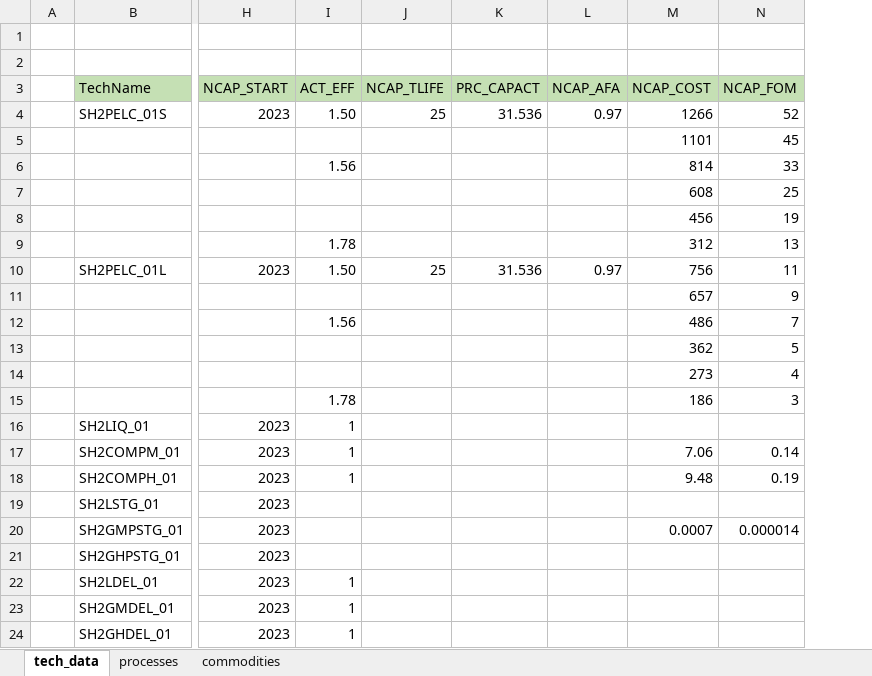
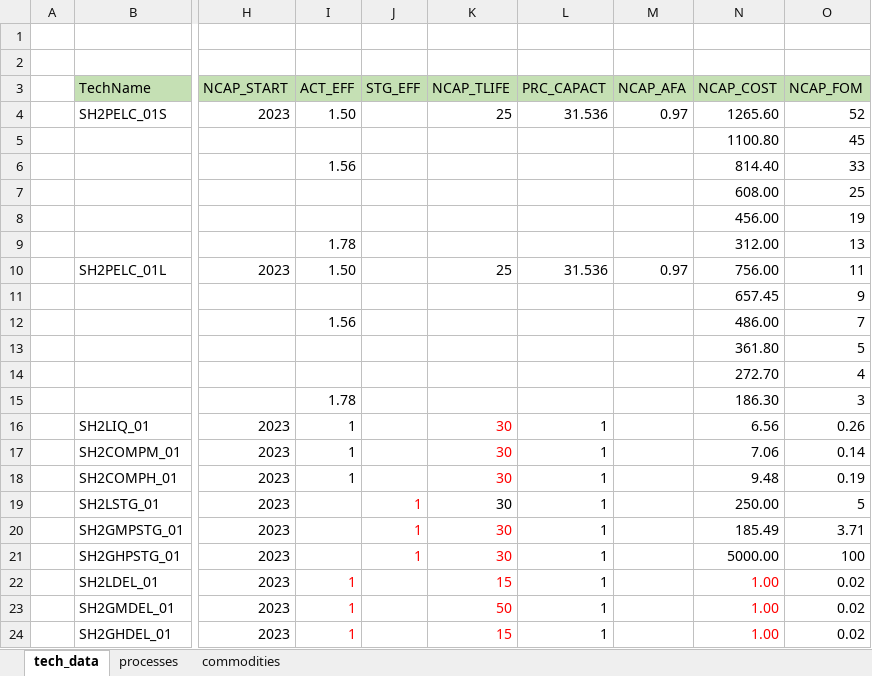
Before and after one commit to ColumbiaUEnergy/times-ireland-model, an Excel workbook: SubRES_TMPL/SubRES_SUP_H2NewTechs.xlsx, sheet tech_data, drawn as a sheet; only a part is shown, gaps mark what is left out; values as stored, in another font and other column widths than the file's, no borders; addresses are those after the commit; the diff names each change by its address in the sheet, - before the commit and + after, or states it on an @@ line.

Commit message:
Adjust transport and compression

```diff
--- a/SubRES_TMPL/SubRES_SUP_H2NewTechs.xlsx (sheet tech_data)
+++ b/SubRES_TMPL/SubRES_SUP_H2NewTechs.xlsx (sheet tech_data)
+column J (STG_EFF), rows 19-21: all 1
-N4 (NCAP_COST): 1266
+N4 (NCAP_COST): 1265.60
-N5 (NCAP_COST): 1101
+N5 (NCAP_COST): 1100.80
-N6 (NCAP_COST): 814
+N6 (NCAP_COST): 814.40
-N7 (NCAP_COST): 608
+N7 (NCAP_COST): 608.00
-N8 (NCAP_COST): 456
+N8 (NCAP_COST): 456.00
-N9 (NCAP_COST): 312
+N9 (NCAP_COST): 312.00
-N10 (NCAP_COST): 756
+N10 (NCAP_COST): 756.00
-N11 (NCAP_COST): 657
+N11 (NCAP_COST): 657.45
-N12 (NCAP_COST): 486
+N12 (NCAP_COST): 486.00
-N13 (NCAP_COST): 362
+N13 (NCAP_COST): 361.80
-N14 (NCAP_COST): 273
+N14 (NCAP_COST): 272.70
-N15 (NCAP_COST): 186
+N15 (NCAP_COST): 186.30
-K16:K21 (NCAP_TLIFE): (empty)
+K16:K21 (NCAP_TLIFE): 30
-L16:L24 (PRC_CAPACT): (empty)
+L16:L24 (PRC_CAPACT): 1
-N16 (NCAP_COST): (empty)
+N16 (NCAP_COST): 6.56
-O16 (NCAP_FOM): (empty)
+O16 (NCAP_FOM): 0.26
-N19 (NCAP_COST): (empty)
+N19 (NCAP_COST): 250.00
-O19 (NCAP_FOM): (empty)
+O19 (NCAP_FOM): 5
-N20 (NCAP_COST): 0.0007
+N20 (NCAP_COST): 185.49
-O20 (NCAP_FOM): 0.000014
+O20 (NCAP_FOM): 3.71
-N21 (NCAP_COST): (empty)
+N21 (NCAP_COST): 5000.00
-O21 (NCAP_FOM): (empty)
+O21 (NCAP_FOM): 100
-I22:I24 text colour: black
+I22:I24 text colour: #FF0000
-K22 (NCAP_TLIFE): (empty)
+K22 (NCAP_TLIFE): 15
-N22:N24 (NCAP_COST): (empty)
+N22:N24 (NCAP_COST): 1.00
-O22:O24 (NCAP_FOM): (empty)
+O22:O24 (NCAP_FOM): 0.02
-K23 (NCAP_TLIFE): (empty)
+K23 (NCAP_TLIFE): 50
-K24 (NCAP_TLIFE): (empty)
+K24 (NCAP_TLIFE): 15
```
Also changed, not shown: formulas that keep their value.
